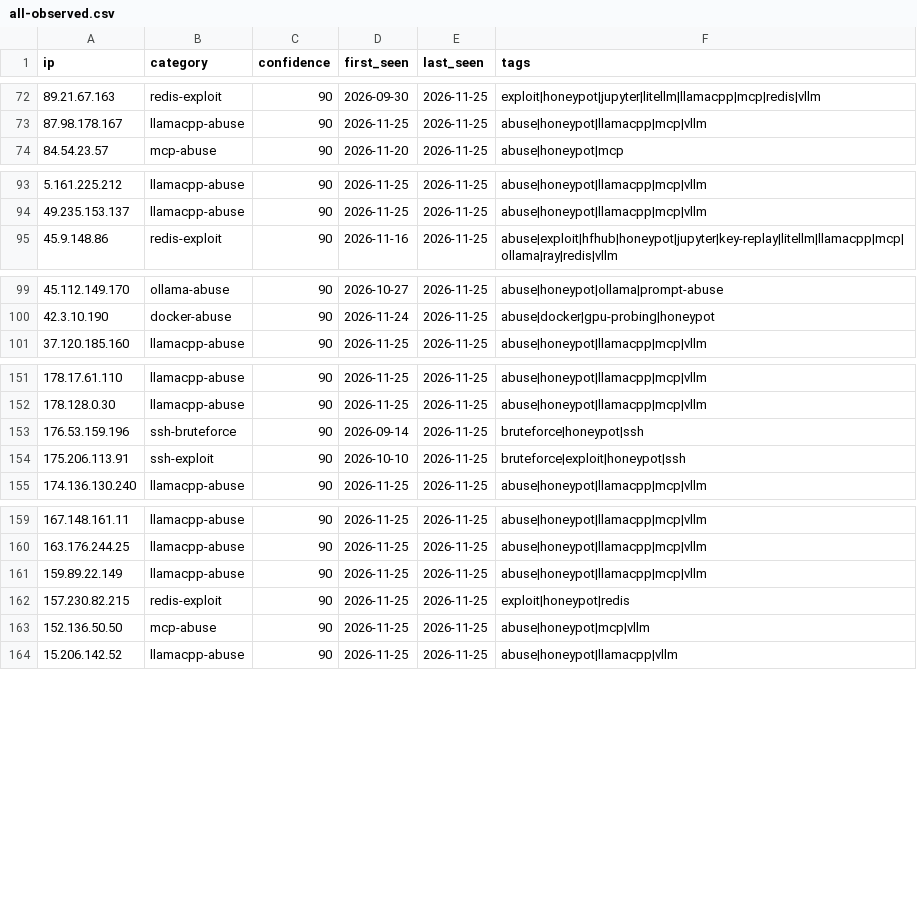
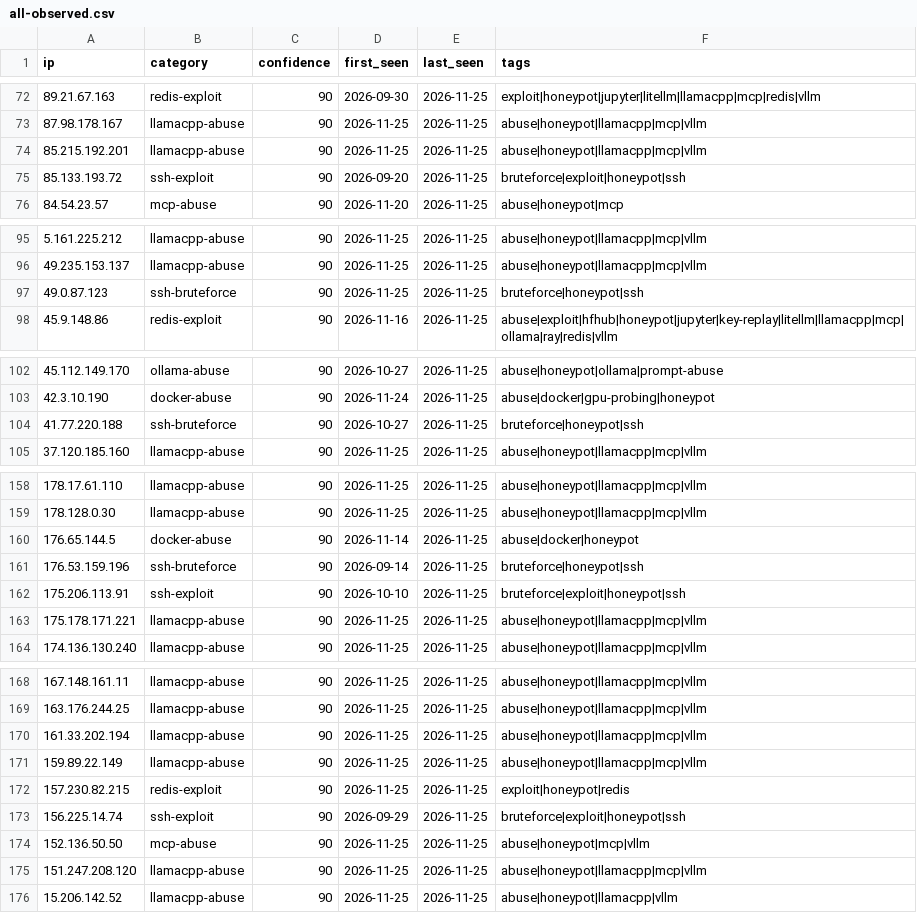
Before and after one commit to Zikmadol/trapline-ioc, a CSV file: feeds/all-observed.csv, drawn as a sheet; only a part is shown, gaps mark what is left out; the diff covers the shown part only; the diff names each change by its address in the sheet, - before the commit and + after, or states it on an @@ line.

```diff
--- a/feeds/all-observed.csv
+++ b/feeds/all-observed.csv
+row 74: 85.215.192.201 | llamacpp-abuse | 90 | 2026-11-25 | 2026-11-25 | abuse|honeypot|llamacpp|mcp|vllm
+row 75: 85.133.193.72 | ssh-exploit | 90 | 2026-09-20 | 2026-11-25 | bruteforce|exploit|honeypot|ssh
+row 97: 49.0.87.123 | ssh-bruteforce | 90 | 2026-11-25 | 2026-11-25 | bruteforce|honeypot|ssh
+row 104: 41.77.220.188 | ssh-bruteforce | 90 | 2026-10-27 | 2026-11-25 | bruteforce|honeypot|ssh
+row 160: 176.65.144.5 | docker-abuse | 90 | 2026-11-14 | 2026-11-25 | abuse|docker|honeypot
+row 163: 175.178.171.221 | llamacpp-abuse | 90 | 2026-11-25 | 2026-11-25 | abuse|honeypot|llamacpp|mcp|vllm
+row 170: 161.33.202.194 | llamacpp-abuse | 90 | 2026-11-25 | 2026-11-25 | abuse|honeypot|llamacpp|mcp|vllm
+row 173: 156.225.14.74 | ssh-exploit | 90 | 2026-09-29 | 2026-11-25 | bruteforce|exploit|honeypot|ssh
+row 175: 151.247.208.120 | llamacpp-abuse | 90 | 2026-11-25 | 2026-11-25 | abuse|honeypot|llamacpp|mcp|vllm
```
Also changed, not shown: 4 added rows and 5 removed rows elsewhere in this file, daily/2026-11-25.csv, feeds/ai-infra.csv, 12 other files.
